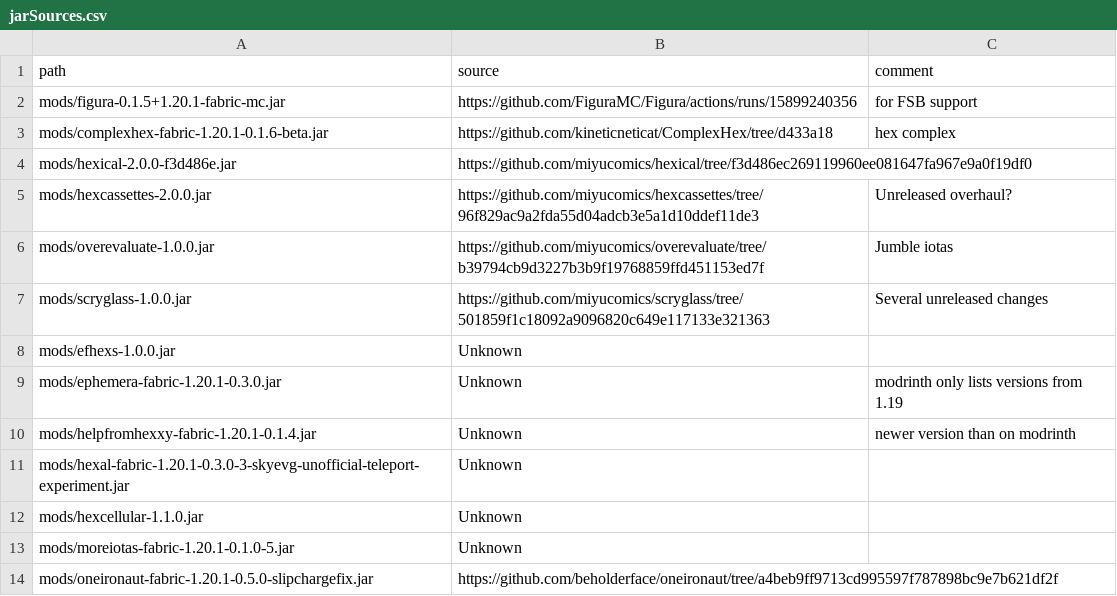
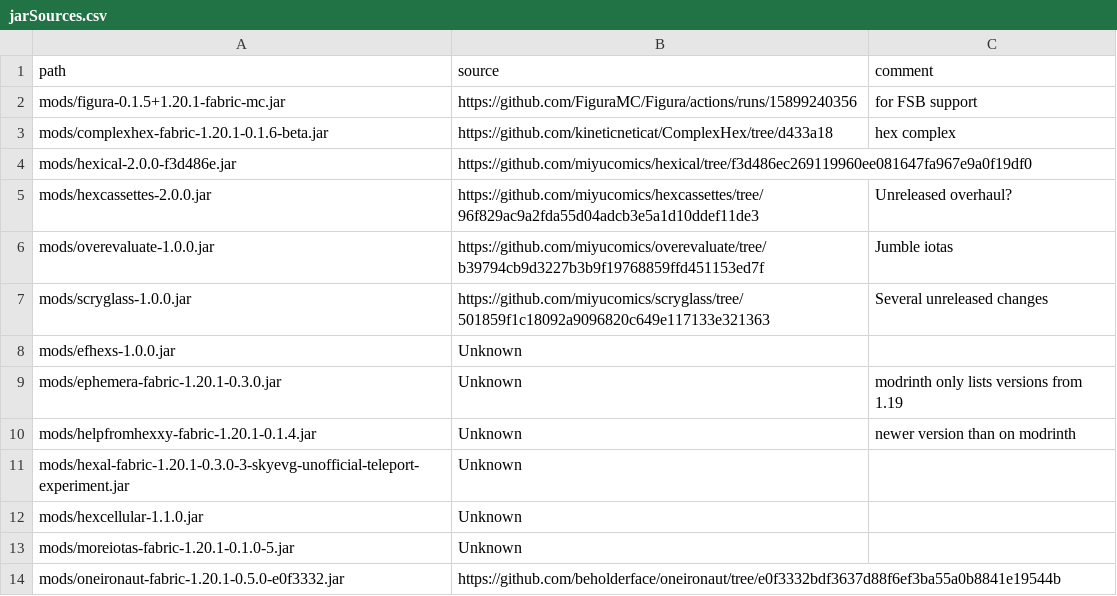
Before and after one commit to abilliontrillionstars/hexxy4, a CSV file: jarSources.csv, drawn as a sheet.

Commit message:
update oneironaut

```diff
--- a/jarSources.csv
+++ b/jarSources.csv
@@ -13,2 +13,2 @@ mods/hexcellular-1.1.0.jar,Unknown,
 mods/moreiotas-fabric-1.20.1-0.1.0-5.jar,Unknown,
-mods/oneironaut-fabric-1.20.1-0.5.0-slipchargefix.jar,https://github.com/beholderface/oneironaut/tree/a4beb9ff9713cd995597f787898bc9e7b621df2f,
+mods/oneironaut-fabric-1.20.1-0.5.0-e0f3332.jar,https://github.com/beholderface/oneironaut/tree/e0f3332bdf3637d88f6ef3ba55a0b8841e19544b,
```
Also changed, not shown: 2 other files.
